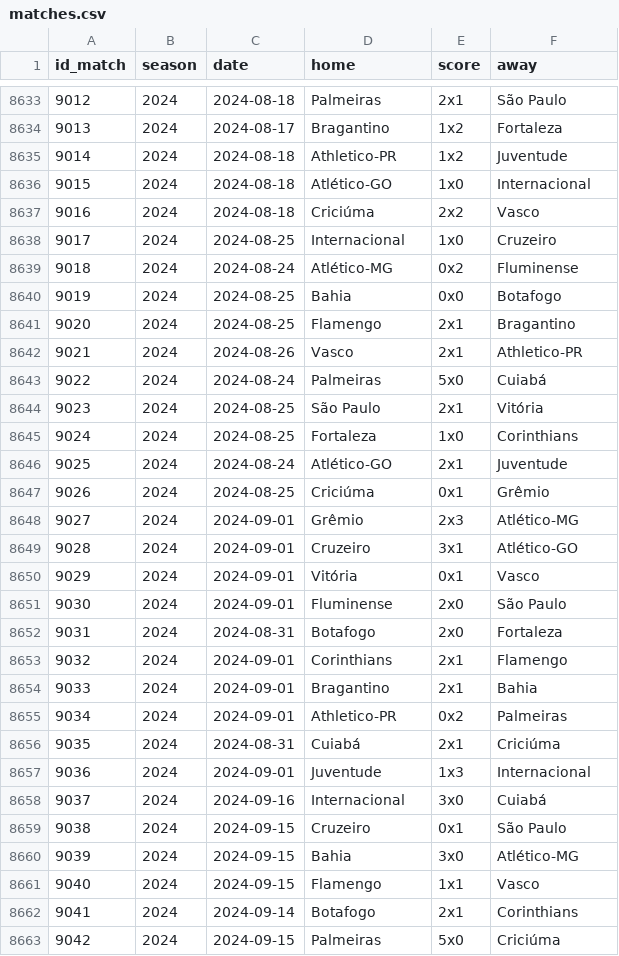
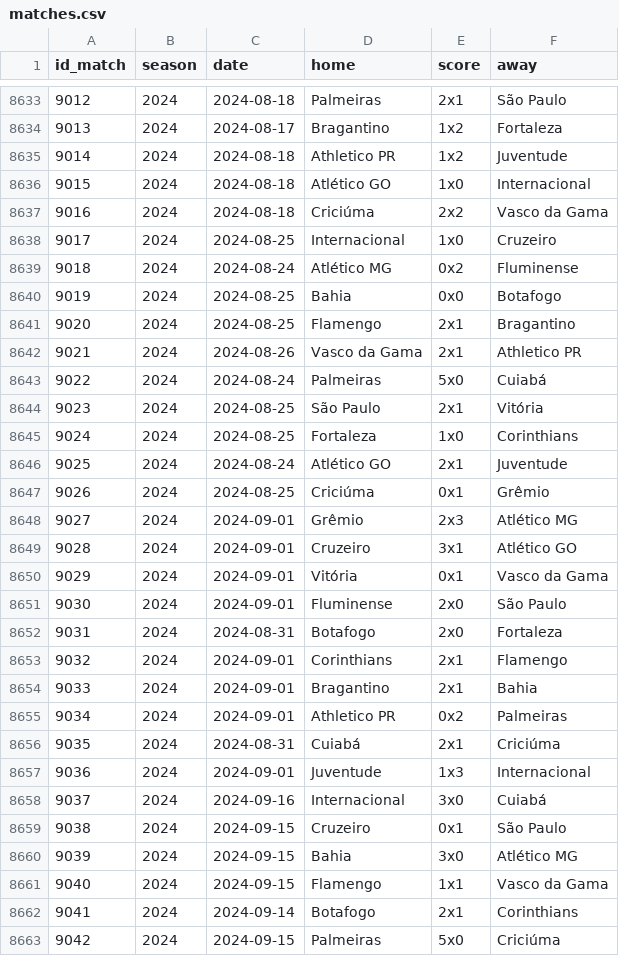
Before and after one commit to williamorim/brasileirao, a CSV file: data-raw/csv/matches.csv, drawn as a sheet; only a part is shown, gaps mark what is left out; the diff covers the shown part only.

```diff
--- a/data-raw/csv/matches.csv
+++ b/data-raw/csv/matches.csv
@@ -8634,10 +8634,10 @@ id_match,season,date,home,score,away
 9013,2024,2024-08-17,Bragantino,1x2,Fortaleza
-9014,2024,2024-08-18,Athletico-PR,1x2,Juventude
-9015,2024,2024-08-18,Atlético-GO,1x0,Internacional
-9016,2024,2024-08-18,Criciúma,2x2,Vasco
+9014,2024,2024-08-18,Athletico PR,1x2,Juventude
+9015,2024,2024-08-18,Atlético GO,1x0,Internacional
+9016,2024,2024-08-18,Criciúma,2x2,Vasco da Gama
 9017,2024,2024-08-25,Internacional,1x0,Cruzeiro
-9018,2024,2024-08-24,Atlético-MG,0x2,Fluminense
+9018,2024,2024-08-24,Atlético MG,0x2,Fluminense
 9019,2024,2024-08-25,Bahia,0x0,Botafogo
 9020,2024,2024-08-25,Flamengo,2x1,Bragantino
-9021,2024,2024-08-26,Vasco,2x1,Athletico-PR
+9021,2024,2024-08-26,Vasco da Gama,2x1,Athletico PR
 9022,2024,2024-08-24,Palmeiras,5x0,Cuiabá
@@ -8645,7 +8645,7 @@ id_match,season,date,home,score,away
 9024,2024,2024-08-25,Fortaleza,1x0,Corinthians
-9025,2024,2024-08-24,Atlético-GO,2x1,Juventude
+9025,2024,2024-08-24,Atlético GO,2x1,Juventude
 9026,2024,2024-08-25,Criciúma,0x1,Grêmio
-9027,2024,2024-09-01,Grêmio,2x3,Atlético-MG
-9028,2024,2024-09-01,Cruzeiro,3x1,Atlético-GO
-9029,2024,2024-09-01,Vitória,0x1,Vasco
+9027,2024,2024-09-01,Grêmio,2x3,Atlético MG
+9028,2024,2024-09-01,Cruzeiro,3x1,Atlético GO
+9029,2024,2024-09-01,Vitória,0x1,Vasco da Gama
 9030,2024,2024-09-01,Fluminense,2x0,São Paulo
@@ -8654,3 +8654,3 @@ id_match,season,date,home,score,away
 9033,2024,2024-09-01,Bragantino,2x1,Bahia
-9034,2024,2024-09-01,Athletico-PR,0x2,Palmeiras
+9034,2024,2024-09-01,Athletico PR,0x2,Palmeiras
 9035,2024,2024-08-31,Cuiabá,2x1,Criciúma
@@ -8659,4 +8659,4 @@ id_match,season,date,home,score,away
 9038,2024,2024-09-15,Cruzeiro,0x1,São Paulo
-9039,2024,2024-09-15,Bahia,3x0,Atlético-MG
-9040,2024,2024-09-15,Flamengo,1x1,Vasco
+9039,2024,2024-09-15,Bahia,3x0,Atlético MG
+9040,2024,2024-09-15,Flamengo,1x1,Vasco da Gama
 9041,2024,2024-09-14,Botafogo,2x1,Corinthians
```
Also changed, not shown: 169 edited cells elsewhere in this file, 1 other file.
